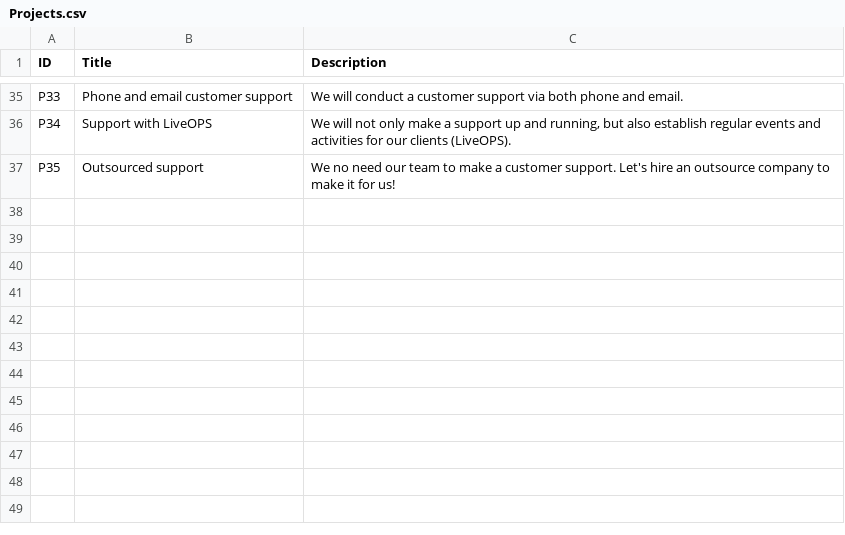
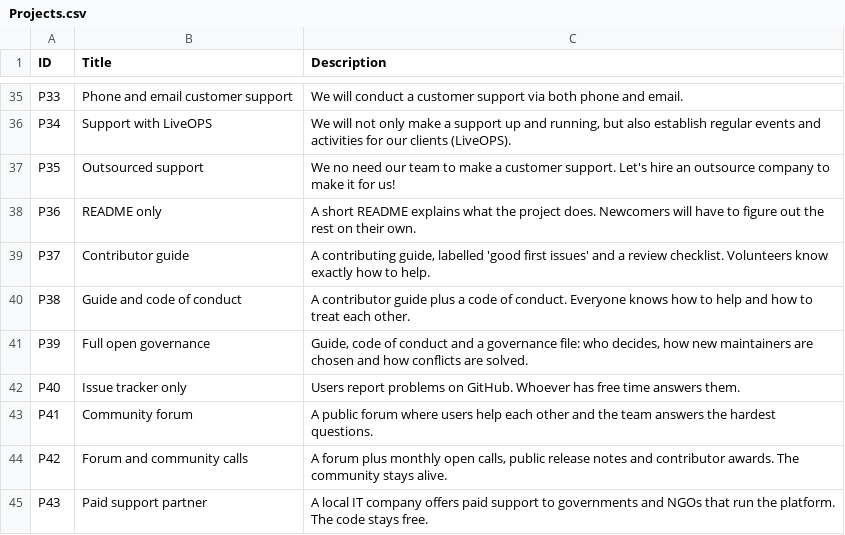
Before and after one commit to Kazakh-British-Technical-University/dpgsim, a CSV file: dpg_sim_export/Data/en/Projects.csv, drawn as a sheet; only a part is shown, gaps mark what is left out.

Commit message:
Add Open Reef Monitoring Platform scenario (SDG 14)
New scenario for the coral reef zone (MapRegion 6) about an open-source
reef monitoring platform. Adds 18 events (E62-E79) built around
open-source practices, one of them single-option (E69), and new phase
choices for phases 3 and 9 (P36-P43) with values copied from P8-P11 and
P32-P35, so game balance is unchanged.

Data-only change inside dpg_sim_export/Data:
- Scenarios/Scenario_OpenReefMonitoringPlatform.txt (new)
- Events.csv, en/Events.csv: E62-E79
- Projects.csv, en/Projects.csv: P36-P43
- en/Scenarios.csv: scenario 7

```diff
--- a/dpg_sim_export/Data/en/Projects.csv
+++ b/dpg_sim_export/Data/en/Projects.csv
@@ -37 +37,9 @@ P34,Support with LiveOPS,"We will not only make a support up and running, but al
 P35,Outsourced support,We no need our team to make a customer support. Let's hire an outsource company to make it for us!
+P36,"README only","A short README explains what the project does. Newcomers will have to figure out the rest on their own."
+P37,"Contributor guide","A contributing guide, labelled 'good first issues' and a review checklist. Volunteers know exactly how to help."
+P38,"Guide and code of conduct","A contributor guide plus a code of conduct. Everyone knows how to help and how to treat each other."
+P39,"Full open governance","Guide, code of conduct and a governance file: who decides, how new maintainers are chosen and how conflicts are solved."
+P40,"Issue tracker only","Users report problems on GitHub. Whoever has free time answers them."
+P41,"Community forum","A public forum where users help each other and the team answers the hardest questions."
+P42,"Forum and community calls","A forum plus monthly open calls, public release notes and contributor awards. The community stays alive."
+P43,"Paid support partner","A local IT company offers paid support to governments and NGOs that run the platform. The code stays free."
```
Also changed, not shown: 5 other files.
